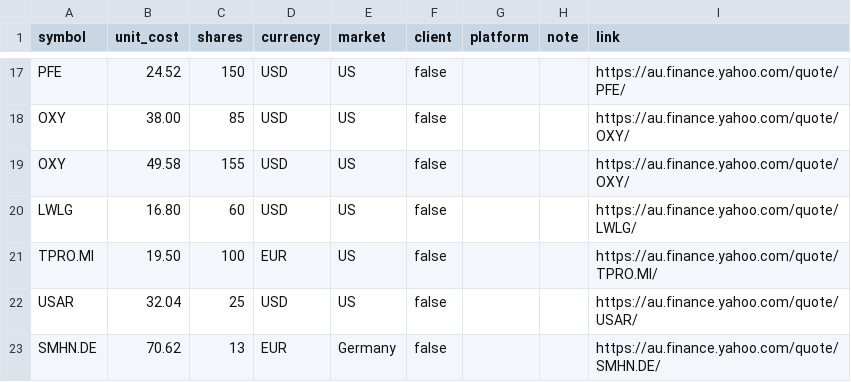
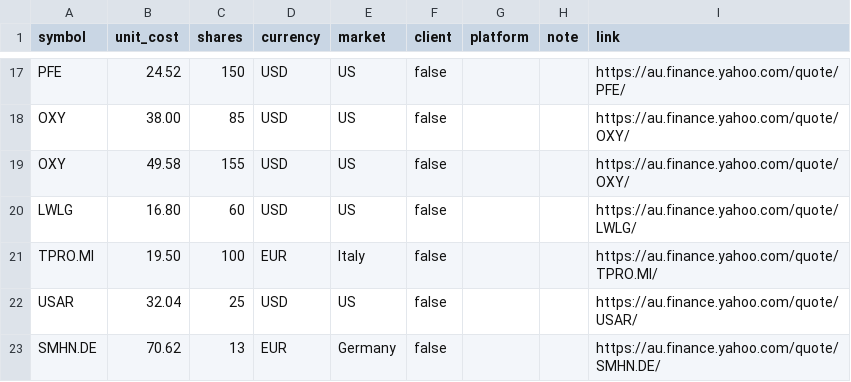
Before and after one commit to WolfHoldings/wolfholdings.github.io, a CSV file: data/holdings.csv, drawn as a sheet; only a part is shown, gaps mark what is left out.

Commit message:
holding updates

```diff
--- a/data/holdings.csv
+++ b/data/holdings.csv
@@ -20,3 +20,3 @@ OXY,49.58,155,USD,US,false,,,https://au.finance.yahoo.com/quote/OXY/
 LWLG,16.80,60,USD,US,false,,,https://au.finance.yahoo.com/quote/LWLG/
-TPRO.MI,19.50,100,EUR,US,false,,,https://au.finance.yahoo.com/quote/TPRO.MI/
+TPRO.MI,19.50,100,EUR,Italy,false,,,https://au.finance.yahoo.com/quote/TPRO.MI/
 USAR,32.04,25,USD,US,false,,,https://au.finance.yahoo.com/quote/USAR/
```
Also changed, not shown: 1 other file.
